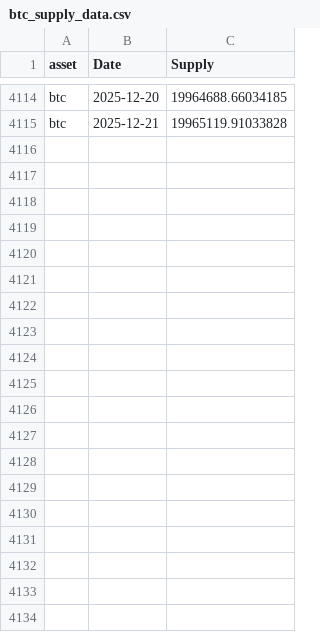
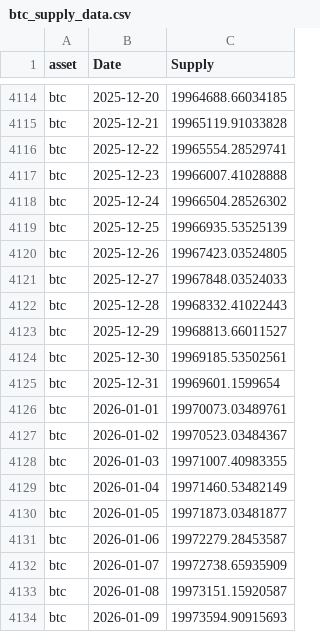
Before and after one commit to dlwpsms3gkrsus-glitch/crypto_price_vs_spot_etf_flow-chart, a CSV file: btc_supply_data.csv, drawn as a sheet; only a part is shown, gaps mark what is left out; the diff covers the shown part only.

```diff
--- a/btc_supply_data.csv
+++ b/btc_supply_data.csv
@@ -4115 +4115,20 @@ btc,2025-12-20,19964688.66034185
 btc,2025-12-21,19965119.91033828
+btc,2025-12-22,19965554.28529741
+btc,2025-12-23,19966007.41028888
+btc,2025-12-24,19966504.28526302
+btc,2025-12-25,19966935.53525139
+btc,2025-12-26,19967423.03524805
+btc,2025-12-27,19967848.03524033
+btc,2025-12-28,19968332.41022443
+btc,2025-12-29,19968813.66011527
+btc,2025-12-30,19969185.53502561
+btc,2025-12-31,19969601.1599654
+btc,2026-01-01,19970073.03489761
+btc,2026-01-02,19970523.03484367
+btc,2026-01-03,19971007.40983355
+btc,2026-01-04,19971460.53482149
+btc,2026-01-05,19971873.03481877
+btc,2026-01-06,19972279.28453587
+btc,2026-01-07,19972738.65935909
+btc,2026-01-08,19973151.15920587
+btc,2026-01-09,19973594.90915693
```
Also changed, not shown: 15 added rows elsewhere in this file, btc_price_2024-01-11_to_today.csv, btc_price_data.csv, 11 other files.
